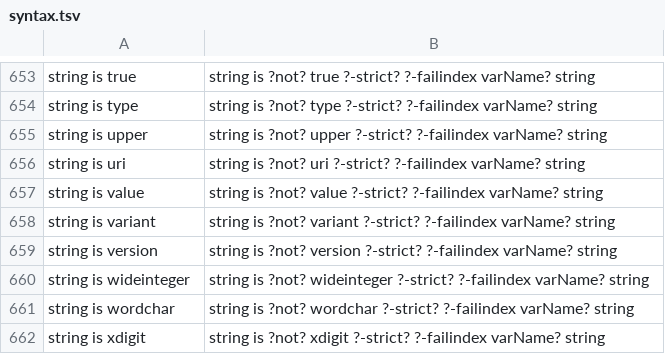
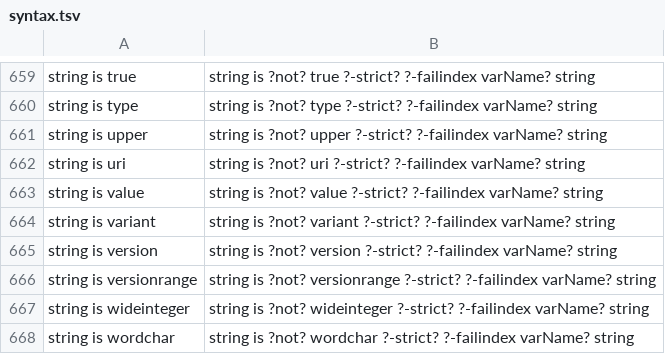
Before and after one commit to mistachkin/eagle, a TSV file: Library/Resources/syntax.tsv, drawn as a sheet; only a part is shown, gaps mark what is left out; the shorter side is filled out with more unchanged rows; the diff covers the shown part only; the diff names each change by its address in the sheet, - before the commit and + after, or states it on an @@ line.

```diff
--- a/Library/Resources/syntax.tsv
+++ b/Library/Resources/syntax.tsv
+row 666: string is versionrange | string is ?not? versionrange ?-strict? ?-failindex varName? string
```
Also changed, not shown: 6 added rows and 1 edited cell elsewhere in this file, 12 other files.
